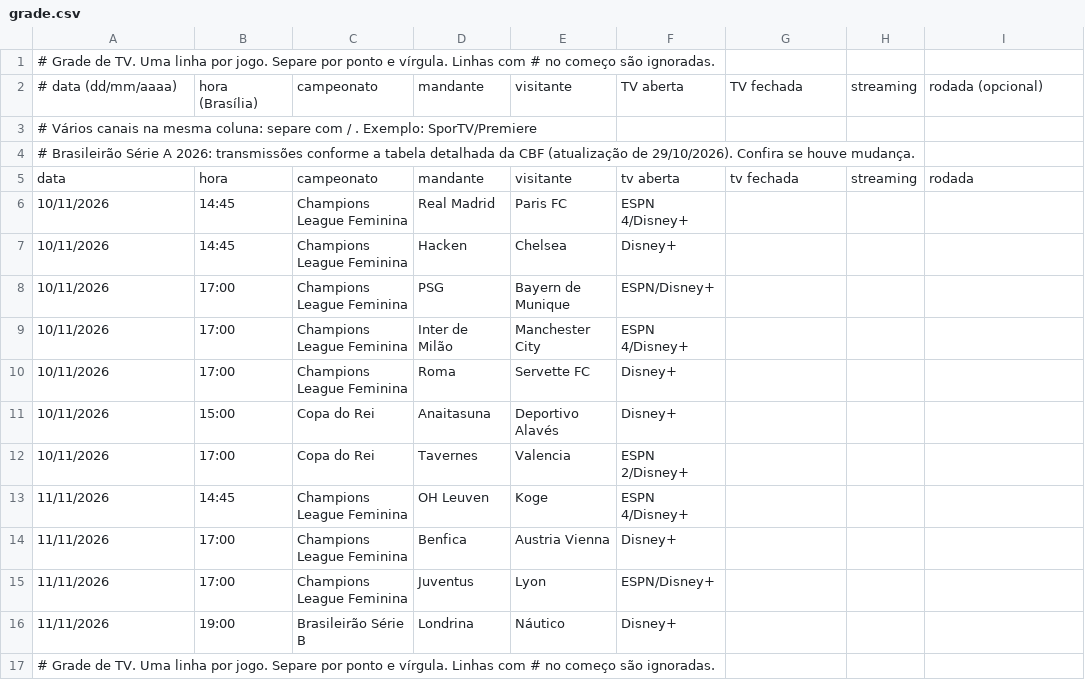
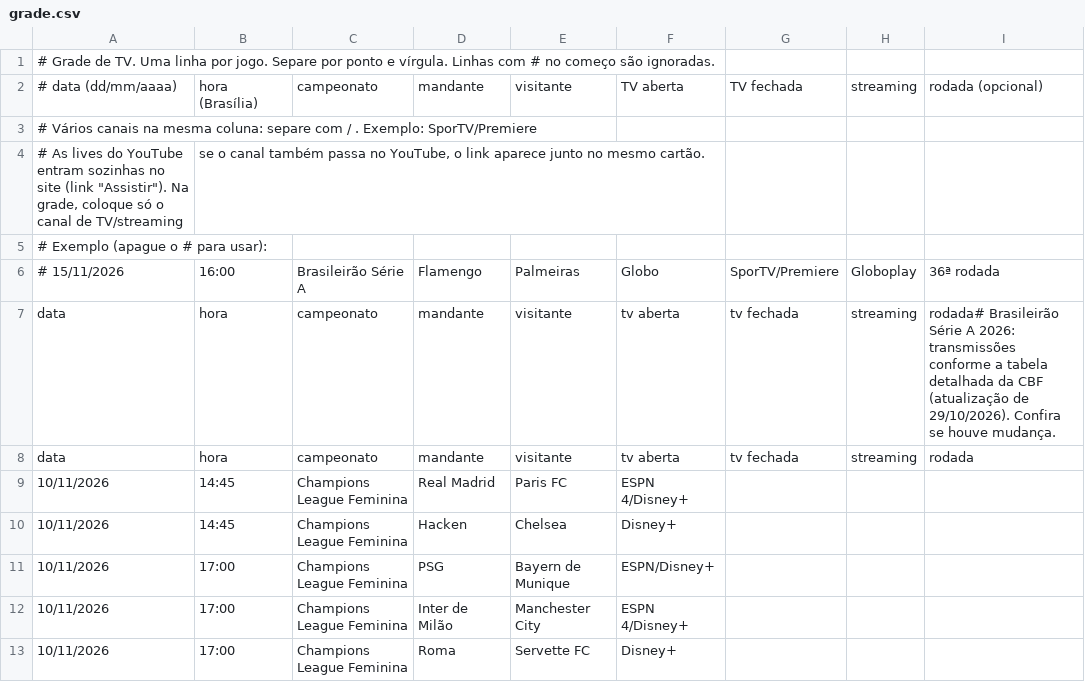
Before and after one commit to emqualcanal/emqualcanal, a CSV file: grade.csv, drawn as a sheet; only a part is shown; the shorter side is filled out with more unchanged rows.

```diff
--- a/grade.csv
+++ b/grade.csv
@@ -3,3 +3,6 @@
 # Vários canais na mesma coluna: separe com / . Exemplo: SporTV/Premiere
-# Brasileirão Série A 2026: transmissões conforme a tabela detalhada da CBF (atualização de 29/10/2026). Confira se houve mudança.
+# As lives do YouTube entram sozinhas no site (link "Assistir"). Na grade, coloque só o canal de TV/streaming; se o canal também passa no YouTube, o link aparece junto no mesmo cartão.
+# Exemplo (apague o # para usar):
+# 15/11/2026;16:00;Brasileirão Série A;Flamengo;Palmeiras;Globo;SporTV/Premiere;Globoplay;36ª rodada
+data;hora;campeonato;mandante;visitante;tv aberta;tv fechada;streaming;rodada# Brasileirão Série A 2026: transmissões conforme a tabela detalhada da CBF (atualização de 29/10/2026). Confira se houve mudança.
 data;hora;campeonato;mandante;visitante;tv aberta;tv fechada;streaming;rodada
```
Also changed, not shown: 1 other file.
